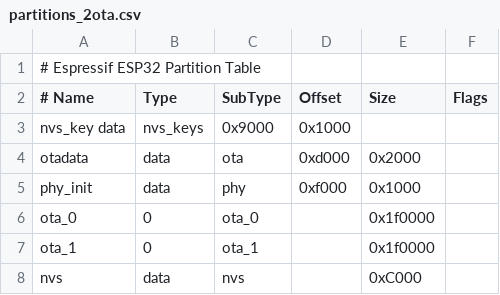
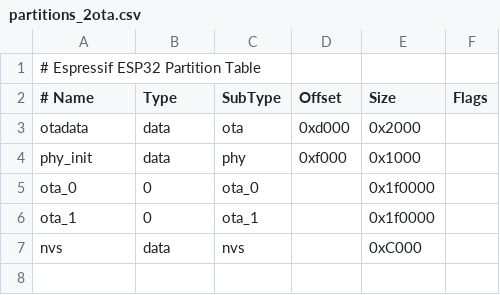
Before and after one commit to reedy/ESP32-RevK, a CSV file: partitions_2ota.csv, drawn as a sheet.

Commit message:
Hmm

```diff
--- a/partitions_2ota.csv
+++ b/partitions_2ota.csv
@@ -2,3 +2,2 @@
 # Name,   Type, SubType, Offset,  Size, Flags
-nvs_key   data, nvs_keys,0x9000,  0x1000,
 otadata,  data, ota,     0xd000,  0x2000,
```
